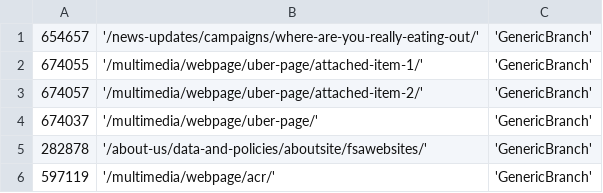
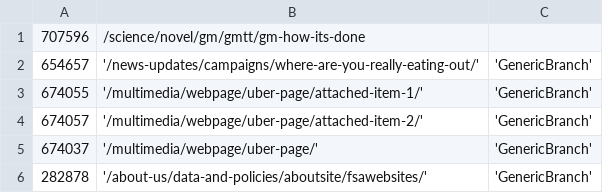
Before and after one commit to FoodStandardsAgency/food-gov-uk, a CSV file: docroot/sites/all/modules/migration/fsa_migrate/data/csv/dev-alterian-id-list.csv, drawn as a sheet; only a part is shown; the shorter side is filled out with more unchanged rows.

Commit message:
more migration data

```diff
--- a/docroot/sites/all/modules/migration/fsa_migrate/data/csv/dev-alterian-id-list.csv
+++ b/docroot/sites/all/modules/migration/fsa_migrate/data/csv/dev-alterian-id-list.csv
@@ -1 +1,2 @@
+707596, /science/novel/gm/gmtt/gm-how-its-done
 654657, '/news-updates/campaigns/where-are-you-really-eating-out/', 'GenericBranch'
```
Also changed, not shown: 2 other files.
